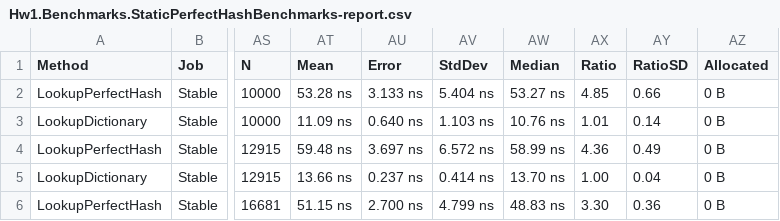
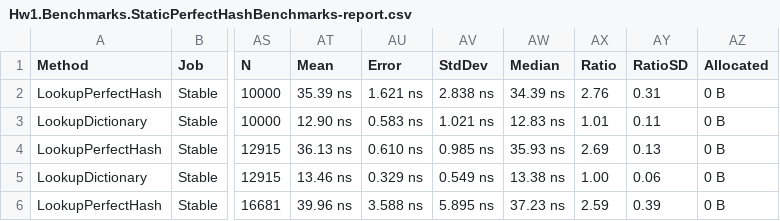
Before and after one commit to timermakov/algo-and-ds-in-db-and-distributed, a CSV file: hw1/report/artifacts/Hw1.Benchmarks.StaticPerfectHashBenchmarks-report.csv, drawn as a sheet; only a part is shown, gaps mark what is left out; the diff covers the shown part only; the diff names each change by its address in the sheet, - before the commit and + after, or states it on an @@ line.

```diff
--- a/hw1/report/artifacts/Hw1.Benchmarks.StaticPerfectHashBenchmarks-report.csv
+++ b/hw1/report/artifacts/Hw1.Benchmarks.StaticPerfectHashBenchmarks-report.csv
-AT2 (Mean): 53.28 ns
+AT2 (Mean): 35.39 ns
-AU2 (Error): 3.133 ns
+AU2 (Error): 1.621 ns
-AV2 (StdDev): 5.404 ns
+AV2 (StdDev): 2.838 ns
-AW2 (Median): 53.27 ns
+AW2 (Median): 34.39 ns
-AX2 (Ratio): 4.85
+AX2 (Ratio): 2.76
-AY2 (RatioSD): 0.66
+AY2 (RatioSD): 0.31
-AT3 (Mean): 11.09 ns
+AT3 (Mean): 12.90 ns
-AU3 (Error): 0.640 ns
+AU3 (Error): 0.583 ns
-AV3 (StdDev): 1.103 ns
+AV3 (StdDev): 1.021 ns
-AW3 (Median): 10.76 ns
+AW3 (Median): 12.83 ns
-AY3 (RatioSD): 0.14
+AY3 (RatioSD): 0.11
-AT4 (Mean): 59.48 ns
+AT4 (Mean): 36.13 ns
-AU4 (Error): 3.697 ns
+AU4 (Error): 0.610 ns
-AV4 (StdDev): 6.572 ns
+AV4 (StdDev): 0.985 ns
-AW4 (Median): 58.99 ns
+AW4 (Median): 35.93 ns
-AX4 (Ratio): 4.36
+AX4 (Ratio): 2.69
-AY4 (RatioSD): 0.49
+AY4 (RatioSD): 0.13
-AT5 (Mean): 13.66 ns
+AT5 (Mean): 13.46 ns
-AU5 (Error): 0.237 ns
+AU5 (Error): 0.329 ns
-AV5 (StdDev): 0.414 ns
+AV5 (StdDev): 0.549 ns
-AW5 (Median): 13.70 ns
+AW5 (Median): 13.38 ns
-AY5 (RatioSD): 0.04
+AY5 (RatioSD): 0.06
-AT6 (Mean): 51.15 ns
+AT6 (Mean): 39.96 ns
-AU6 (Error): 2.700 ns
+AU6 (Error): 3.588 ns
-AV6 (StdDev): 4.799 ns
+AV6 (StdDev): 5.895 ns
-AW6 (Median): 48.83 ns
+AW6 (Median): 37.23 ns
-AX6 (Ratio): 3.30
+AX6 (Ratio): 2.59
-AY6 (RatioSD): 0.36
+AY6 (RatioSD): 0.39
```
Also changed, not shown: 88 edited cells elsewhere in this file, hw1/report/artifacts/Hw1.Benchmarks.TextLshBenchmarks-report.csv, 17 other files.
